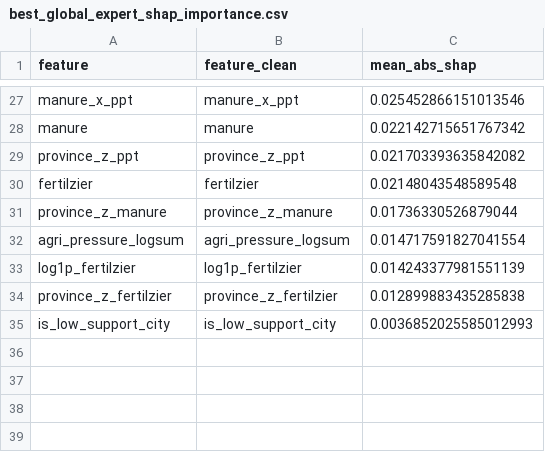
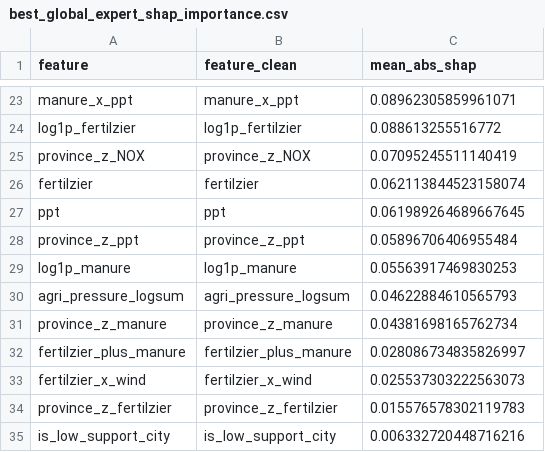
Before and after one commit to InfinityMachine/Graduation-Project, a CSV file: artifacts/tables/best_global_expert_shap_importance.csv, drawn as a sheet; only a part is shown, gaps mark what is left out; removed rows and columns are numbered as before the commit, all else as after; the diff covers the shown part only; the diff names each change by its address in the sheet, - before the commit and + after, or states it on an @@ line.

```diff
--- a/artifacts/tables/best_global_expert_shap_importance.csv
+++ b/artifacts/tables/best_global_expert_shap_importance.csv
-C23 (mean_abs_shap): 0.025452866151013546
+C23 (mean_abs_shap): 0.08962305859961071
-row 28: manure | manure | 0.022142715651767342
-row 29: province_z_ppt | province_z_ppt | 0.021703393635842082
+row 24: log1p_fertilzier | log1p_fertilzier | 0.088613255516772
+row 25: province_z_NOX | province_z_NOX | 0.07095245511140419
-C26 (mean_abs_shap): 0.02148043548589548
+C26 (mean_abs_shap): 0.062113844523158074
-row 31: province_z_manure | province_z_manure | 0.01736330526879044
+row 27: ppt | ppt | 0.061989264689667645
+row 28: province_z_ppt | province_z_ppt | 0.05896706406955484
+row 29: log1p_manure | log1p_manure | 0.05563917469830253
-C30 (mean_abs_shap): 0.014717591827041554
+C30 (mean_abs_shap): 0.04622884610565793
-row 33: log1p_fertilzier | log1p_fertilzier | 0.014243377981551139
+row 31: province_z_manure | province_z_manure | 0.04381698165762734
+row 32: fertilzier_plus_manure | fertilzier_plus_manure | 0.028086734835826997
+row 33: fertilzier_x_wind | fertilzier_x_wind | 0.025537303222563073
-C34 (mean_abs_shap): 0.012899883435285838
+C34 (mean_abs_shap): 0.015576578302119783
-C35 (mean_abs_shap): 0.0036852025585012993
+C35 (mean_abs_shap): 0.006332720448716216
```
Also changed, not shown: 11 added rows, 15 removed rows and 10 edited cells elsewhere in this file, artifacts/tables/best_global_expert_shap_top10.csv, artifacts/tables/selected_models_country_metrics.csv, 16 other files.
